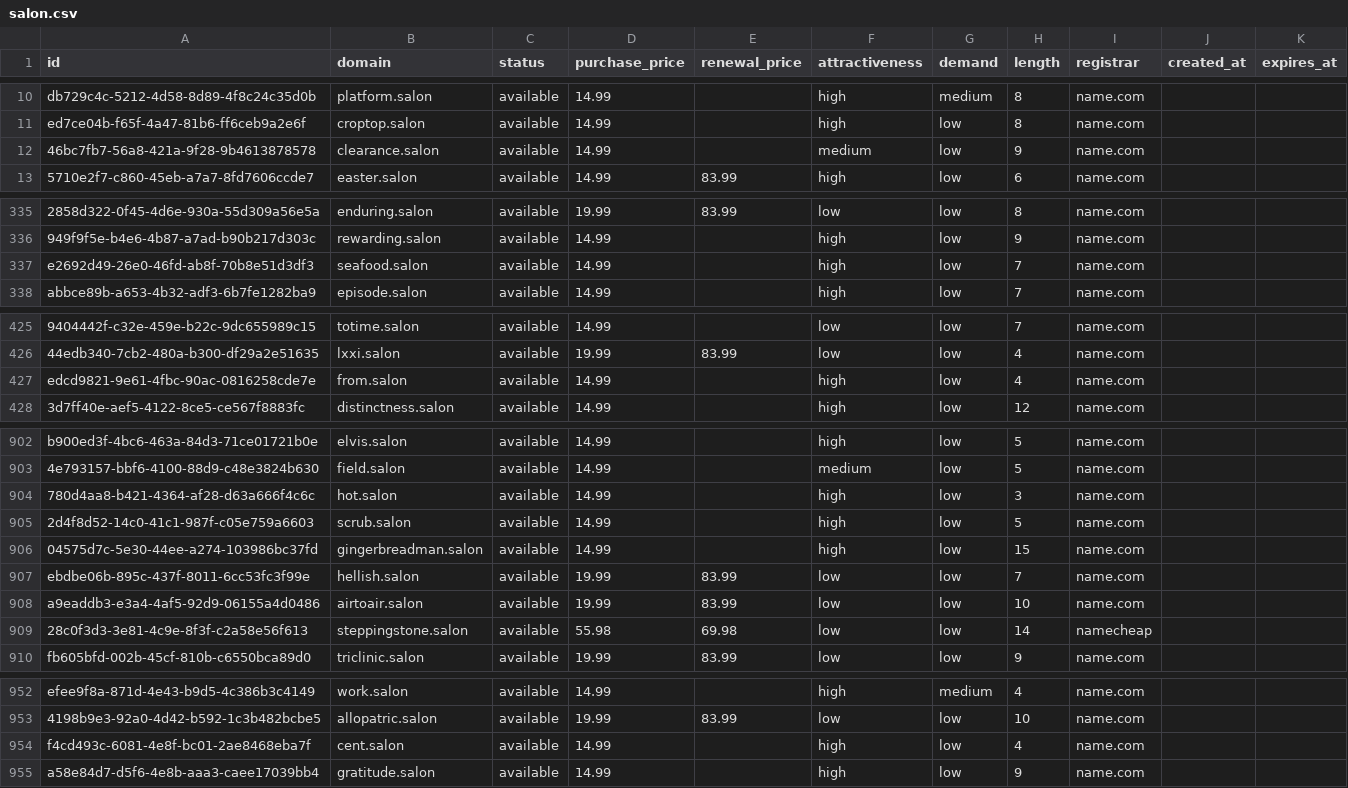
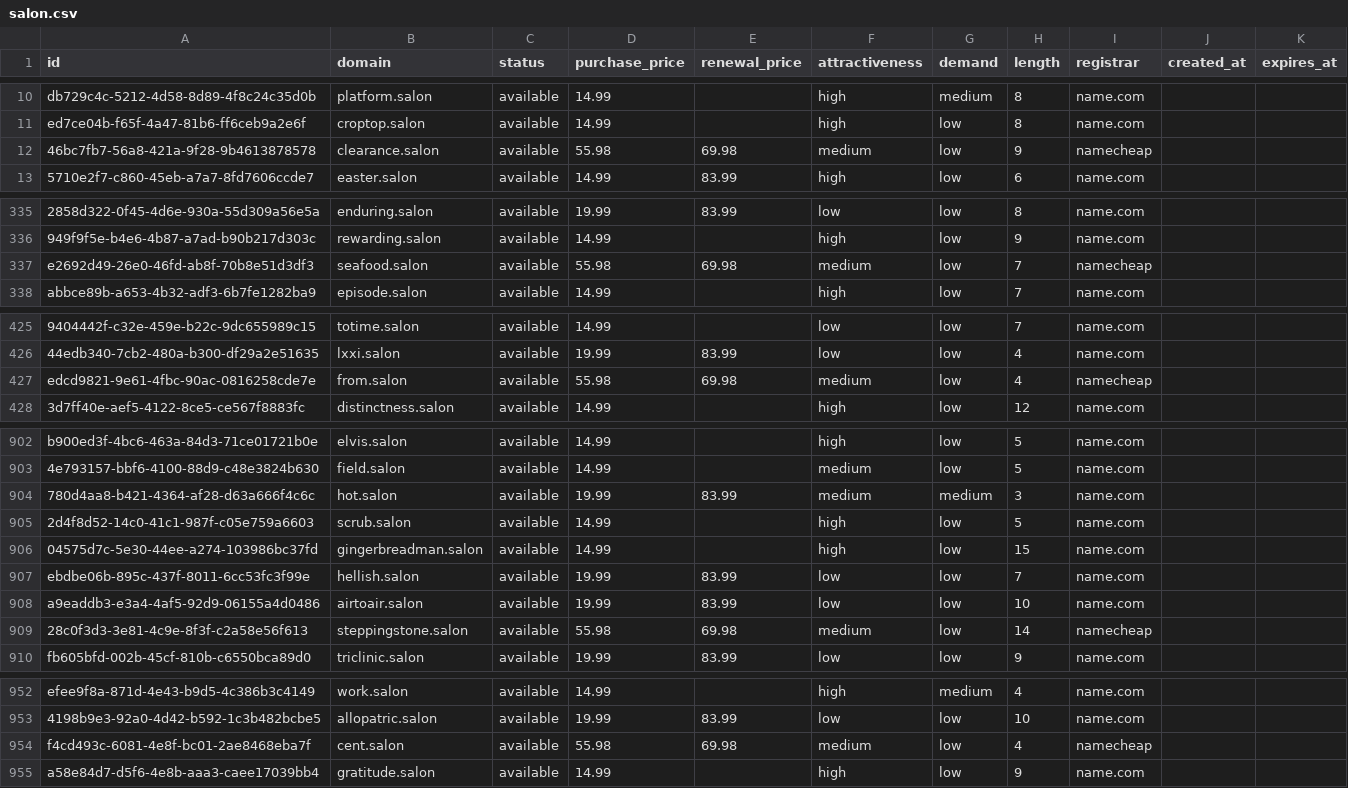
Before and after one commit to UniqueDomains/salon-oneword-domains, a CSV file: salon.csv, drawn as a sheet; only a part is shown, gaps mark what is left out; the diff covers the shown part only; the diff names each change by its address in the sheet, - before the commit and + after, or states it on an @@ line.

Commit message:
Domains update

```diff
--- a/salon.csv
+++ b/salon.csv
-D12 (purchase_price): 14.99
+D12 (purchase_price): 55.98
-E12 (renewal_price): (empty)
+E12 (renewal_price): 69.98
-I12 (registrar): name.com
+I12 (registrar): namecheap
-D337 (purchase_price): 14.99
+D337 (purchase_price): 55.98
-E337 (renewal_price): (empty)
+E337 (renewal_price): 69.98
-F337 (attractiveness): high
+F337 (attractiveness): medium
-I337 (registrar): name.com
+I337 (registrar): namecheap
-D427 (purchase_price): 14.99
+D427 (purchase_price): 55.98
-E427 (renewal_price): (empty)
+E427 (renewal_price): 69.98
-F427 (attractiveness): high
+F427 (attractiveness): medium
-I427 (registrar): name.com
+I427 (registrar): namecheap
-D904 (purchase_price): 14.99
+D904 (purchase_price): 19.99
-E904 (renewal_price): (empty)
+E904 (renewal_price): 83.99
-F904 (attractiveness): high
+F904 (attractiveness): medium
-G904 (demand): low
+G904 (demand): medium
-F909 (attractiveness): low
+F909 (attractiveness): medium
-D954 (purchase_price): 14.99
+D954 (purchase_price): 55.98
-E954 (renewal_price): (empty)
+E954 (renewal_price): 69.98
-F954 (attractiveness): high
+F954 (attractiveness): medium
-I954 (registrar): name.com
+I954 (registrar): namecheap
```
Also changed, not shown: 13 edited cells elsewhere in this file, 4 other files.
